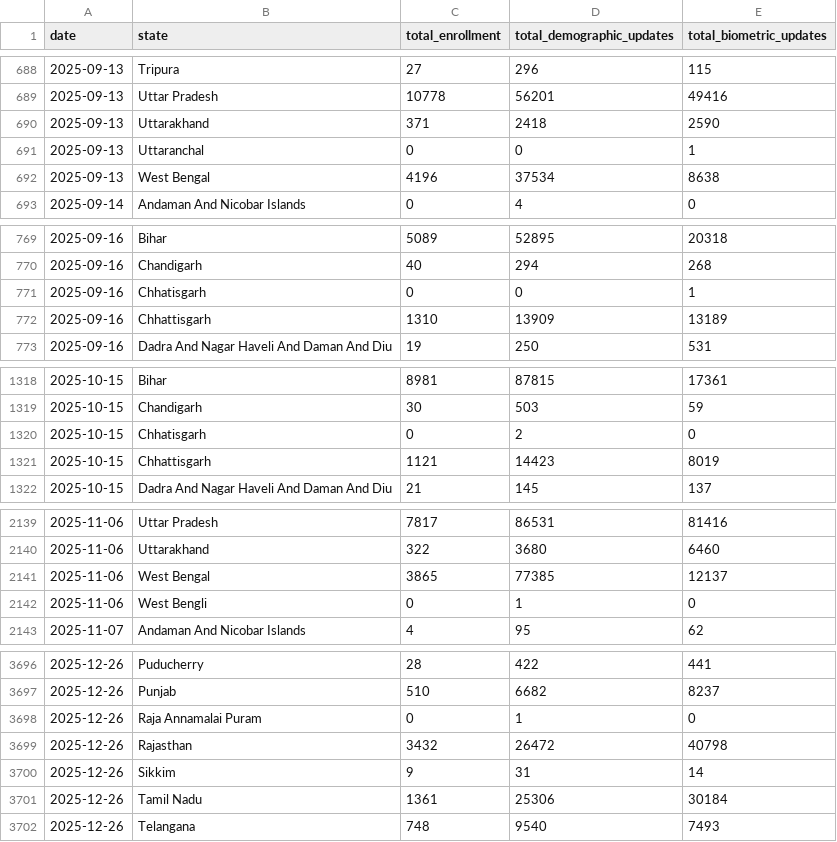
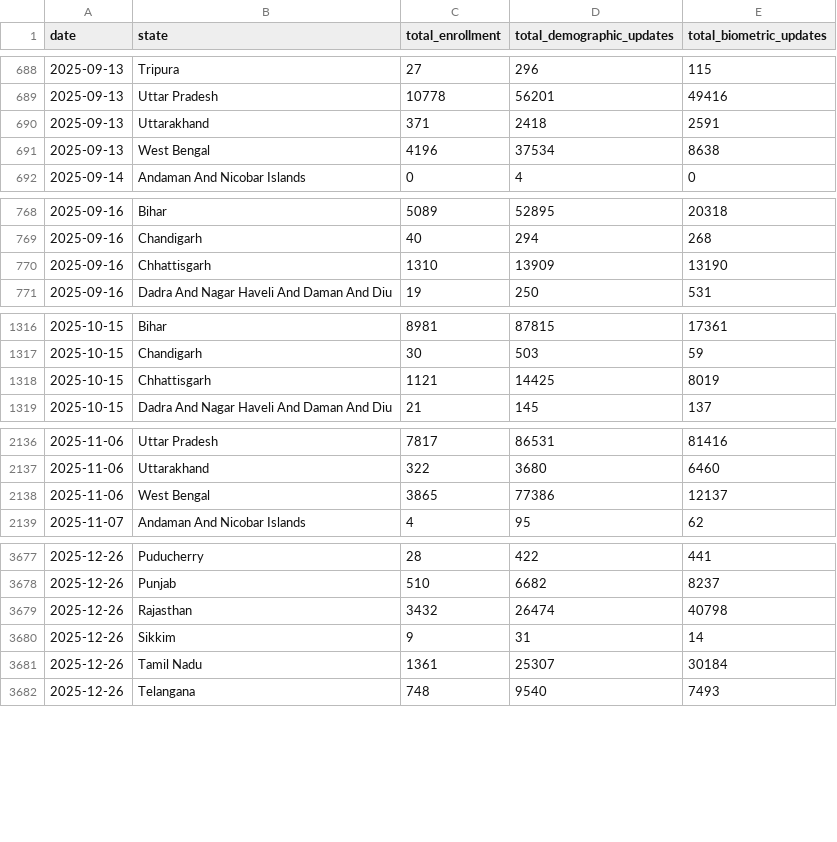
Before and after one commit to Manmadha-007/uidai-data-hackathon, a CSV file: 03_Processed_Data/analysis_master_table.csv, drawn as a sheet; only a part is shown, gaps mark what is left out; the diff covers the shown part only.

Commit message:
Complete trend and regional analysis with corrected state taxonomy

```diff
--- a/03_Processed_Data/analysis_master_table.csv
+++ b/03_Processed_Data/analysis_master_table.csv
@@ -689,4 +689,3 @@ date,state,total_enrollment,total_demographic_updates,total_biometric_updates
 2025-09-13,Uttar Pradesh,10778,56201,49416
-2025-09-13,Uttarakhand,371,2418,2590
-2025-09-13,Uttaranchal,0,0,1
+2025-09-13,Uttarakhand,371,2418,2591
 2025-09-13,West Bengal,4196,37534,8638
@@ -770,4 +769,3 @@ date,state,total_enrollment,total_demographic_updates,total_biometric_updates
 2025-09-16,Chandigarh,40,294,268
-2025-09-16,Chhatisgarh,0,0,1
-2025-09-16,Chhattisgarh,1310,13909,13189
+2025-09-16,Chhattisgarh,1310,13909,13190
 2025-09-16,Dadra And Nagar Haveli And Daman And Diu,19,250,531
@@ -1319,4 +1317,3 @@ date,state,total_enrollment,total_demographic_updates,total_biometric_updates
 2025-10-15,Chandigarh,30,503,59
-2025-10-15,Chhatisgarh,0,2,0
-2025-10-15,Chhattisgarh,1121,14423,8019
+2025-10-15,Chhattisgarh,1121,14425,8019
 2025-10-15,Dadra And Nagar Haveli And Daman And Diu,21,145,137
@@ -2140,4 +2137,3 @@ date,state,total_enrollment,total_demographic_updates,total_biometric_updates
 2025-11-06,Uttarakhand,322,3680,6460
-2025-11-06,West Bengal,3865,77385,12137
-2025-11-06,West Bengli,0,1,0
+2025-11-06,West Bengal,3865,77386,12137
 2025-11-07,Andaman And Nicobar Islands,4,95,62
@@ -3697,6 +3678,5 @@ date,state,total_enrollment,total_demographic_updates,total_biometric_updates
 2025-12-26,Punjab,510,6682,8237
-2025-12-26,Raja Annamalai Puram,0,1,0
-2025-12-26,Rajasthan,3432,26472,40798
+2025-12-26,Rajasthan,3432,26474,40798
 2025-12-26,Sikkim,9,31,14
-2025-12-26,Tamil Nadu,1361,25306,30184
+2025-12-26,Tamil Nadu,1361,25307,30184
 2025-12-26,Telangana,748,9540,7493
```
Also changed, not shown: 17 removed rows and 16 edited cells elsewhere in this file, 9 other files.
